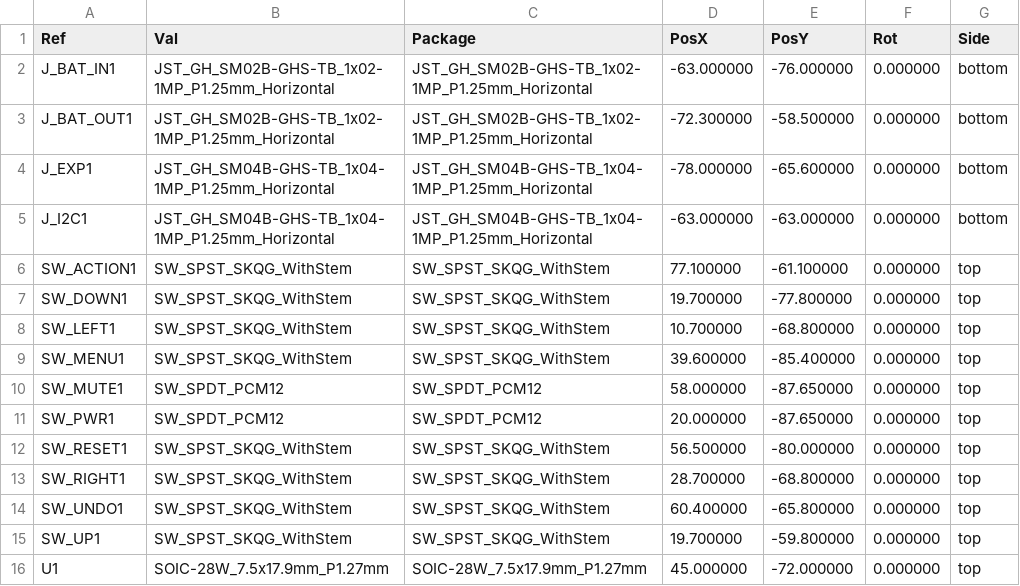
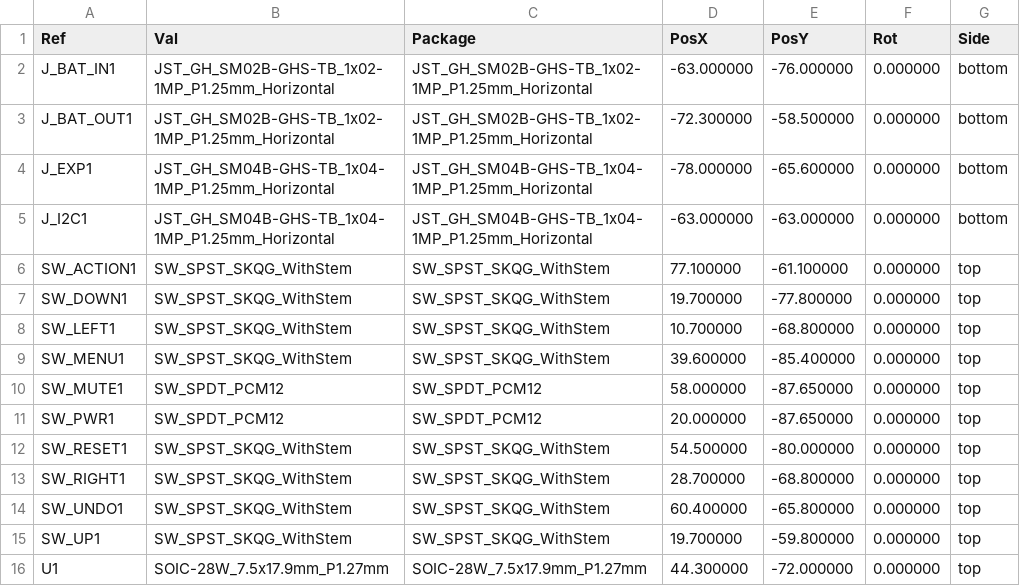
Before and after one commit to increpare/PuzzleScript-labs, a CSV file: hardware/pocket_card/case/out/pcb/pocket_card_controller-all-pos.csv, drawn as a sheet.

```diff
--- a/hardware/pocket_card/case/out/pcb/pocket_card_controller-all-pos.csv
+++ b/hardware/pocket_card/case/out/pcb/pocket_card_controller-all-pos.csv
@@ -11,3 +11,3 @@ Ref,Val,Package,PosX,PosY,Rot,Side
 "SW_PWR1","SW_SPDT_PCM12","SW_SPDT_PCM12",20.000000,-87.650000,0.000000,top
-"SW_RESET1","SW_SPST_SKQG_WithStem","SW_SPST_SKQG_WithStem",56.500000,-80.000000,0.000000,top
+"SW_RESET1","SW_SPST_SKQG_WithStem","SW_SPST_SKQG_WithStem",54.500000,-80.000000,0.000000,top
 "SW_RIGHT1","SW_SPST_SKQG_WithStem","SW_SPST_SKQG_WithStem",28.700000,-68.800000,0.000000,top
@@ -15,2 +15,2 @@ Ref,Val,Package,PosX,PosY,Rot,Side
 "SW_UP1","SW_SPST_SKQG_WithStem","SW_SPST_SKQG_WithStem",19.700000,-59.800000,0.000000,top
-"U1","SOIC-28W_7.5x17.9mm_P1.27mm","SOIC-28W_7.5x17.9mm_P1.27mm",45.000000,-72.000000,0.000000,top
+"U1","SOIC-28W_7.5x17.9mm_P1.27mm","SOIC-28W_7.5x17.9mm_P1.27mm",44.300000,-72.000000,0.000000,top
```
Also changed, not shown: hardware/pocket_card/case/out/pcb/CPL.csv, 30 other files.
